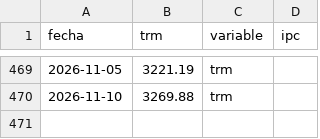
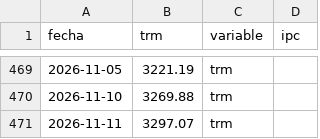
Before and after one commit to paloca05/Modelos-para-TRM-e-IPC, a CSV file: data/macro_colombia.csv, drawn as a sheet; only a part is shown, gaps mark what is left out.

```diff
--- a/data/macro_colombia.csv
+++ b/data/macro_colombia.csv
@@ -470 +470,2 @@ fecha,trm,variable,ipc
 2026-11-10,3269.88,trm,
+2026-11-11,3297.07,trm,
```
Also changed, not shown: data/pipeline_log.csv.
